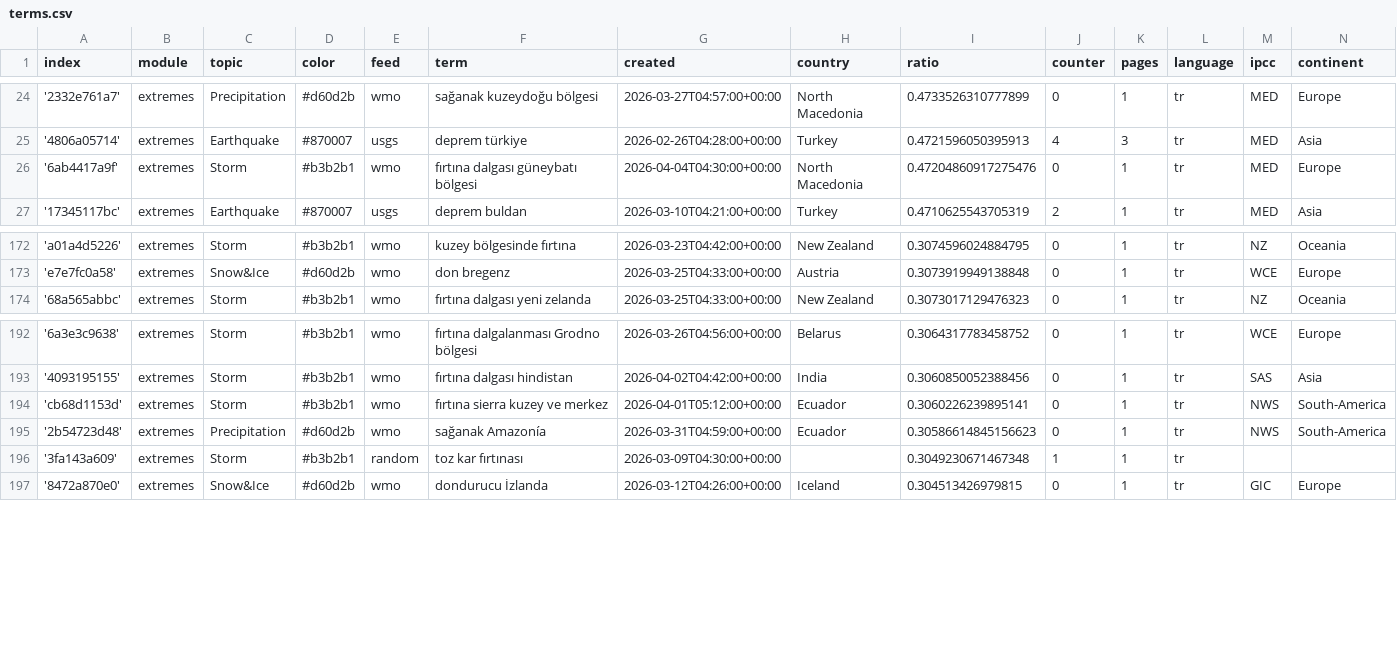
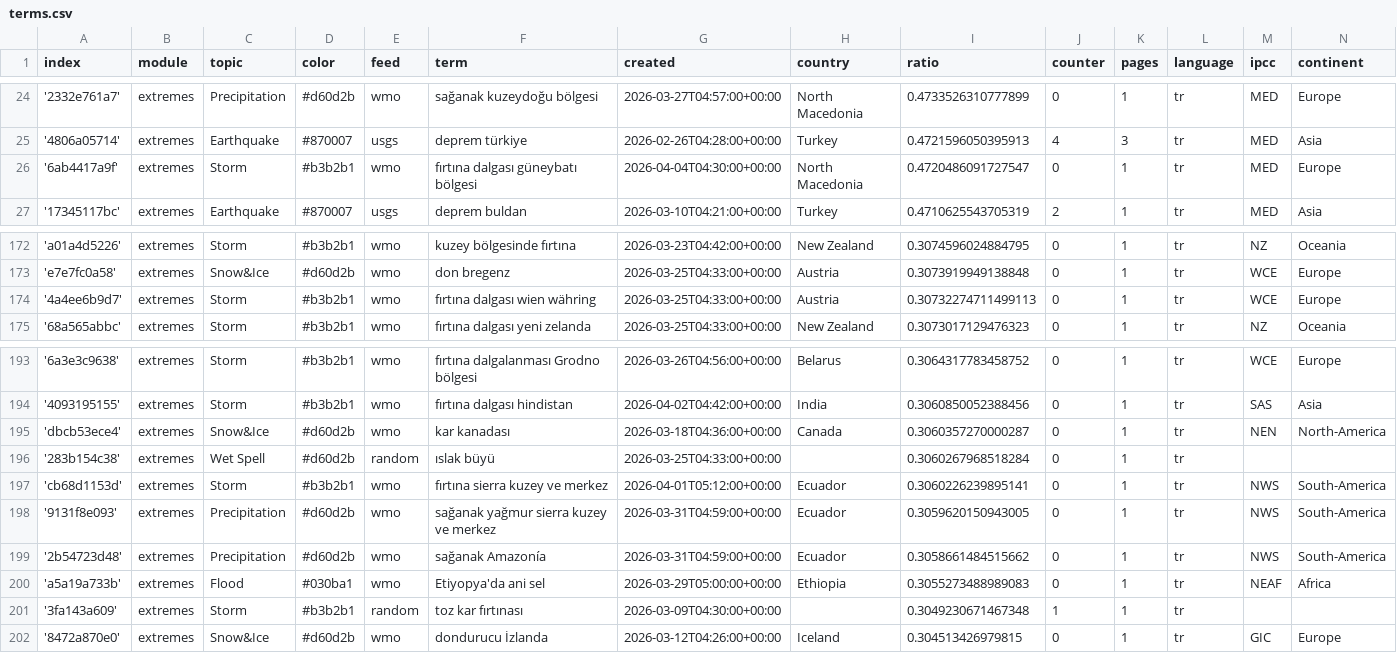
Before and after one commit to jannikdo28-news/TurkishExtremes, a CSV file: terms.csv, drawn as a sheet; only a part is shown, gaps mark what is left out.

Commit message:
Commit from GitHub Actions (import:0.0)

```diff
--- a/terms.csv
+++ b/terms.csv
@@ -25,3 +25,3 @@ index,module,topic,color,feed,term,created,country,ratio,counter,pages,language,
 '4806a05714',extremes,Earthquake,#870007,usgs,deprem türkiye,2026-02-26T04:28:00+00:00,Turkey,0.4721596050395913,4,3,tr,MED,Asia
-'6ab4417a9f',extremes,Storm,#b3b2b1,wmo,fırtına dalgası güneybatı bölgesi,2026-04-04T04:30:00+00:00,North Macedonia,0.47204860917275476,0,1,tr,MED,Europe
+'6ab4417a9f',extremes,Storm,#b3b2b1,wmo,fırtına dalgası güneybatı bölgesi,2026-04-04T04:30:00+00:00,North Macedonia,0.4720486091727547,0,1,tr,MED,Europe
 '17345117bc',extremes,Earthquake,#870007,usgs,deprem buldan,2026-03-10T04:21:00+00:00,Turkey,0.4710625543705319,2,1,tr,MED,Asia
@@ -173,2 +173,3 @@ index,module,topic,color,feed,term,created,country,ratio,counter,pages,language,
 'e7e7fc0a58',extremes,Snow&Ice,#d60d2b,wmo,don bregenz,2026-03-25T04:33:00+00:00,Austria,0.3073919949138848,0,1,tr,WCE,Europe
+'4a4ee6b9d7',extremes,Storm,#b3b2b1,wmo,fırtına dalgası wien währing,2026-03-25T04:33:00+00:00,Austria,0.30732274711499113,0,1,tr,WCE,Europe
 '68a565abbc',extremes,Storm,#b3b2b1,wmo,fırtına dalgası yeni zelanda,2026-03-25T04:33:00+00:00,New Zealand,0.3073017129476323,0,1,tr,NZ,Oceania
@@ -193,4 +194,8 @@ index,module,topic,color,feed,term,created,country,ratio,counter,pages,language,
 '4093195155',extremes,Storm,#b3b2b1,wmo,fırtına dalgası hindistan,2026-04-02T04:42:00+00:00,India,0.3060850052388456,0,1,tr,SAS,Asia
+'dbcb53ece4',extremes,Snow&Ice,#d60d2b,wmo,kar kanadası,2026-03-18T04:36:00+00:00,Canada,0.3060357270000287,0,1,tr,NEN,North-America
+'283b154c38',extremes,Wet Spell,#d60d2b,random,ıslak büyü,2026-03-25T04:33:00+00:00,,0.3060267968518284,0,1,tr,,
 'cb68d1153d',extremes,Storm,#b3b2b1,wmo,fırtına sierra kuzey ve merkez,2026-04-01T05:12:00+00:00,Ecuador,0.3060226239895141,0,1,tr,NWS,South-America
-'2b54723d48',extremes,Precipitation,#d60d2b,wmo,sağanak Amazonía,2026-03-31T04:59:00+00:00,Ecuador,0.30586614845156623,0,1,tr,NWS,South-America
+'9131f8e093',extremes,Precipitation,#d60d2b,wmo,sağanak yağmur sierra kuzey ve merkez,2026-03-31T04:59:00+00:00,Ecuador,0.3059620150943005,0,1,tr,NWS,South-America
+'2b54723d48',extremes,Precipitation,#d60d2b,wmo,sağanak Amazonía,2026-03-31T04:59:00+00:00,Ecuador,0.3058661484515662,0,1,tr,NWS,South-America
+'a5a19a733b',extremes,Flood,#030ba1,wmo,Etiyopya'da ani sel,2026-03-29T05:00:00+00:00,Ethiopia,0.3055273488989083,0,1,tr,NEAF,Africa
 '3fa143a609',extremes,Storm,#b3b2b1,random,toz kar fırtınası,2026-03-09T04:30:00+00:00,,0.3049230671467348,1,1,tr,,
```
